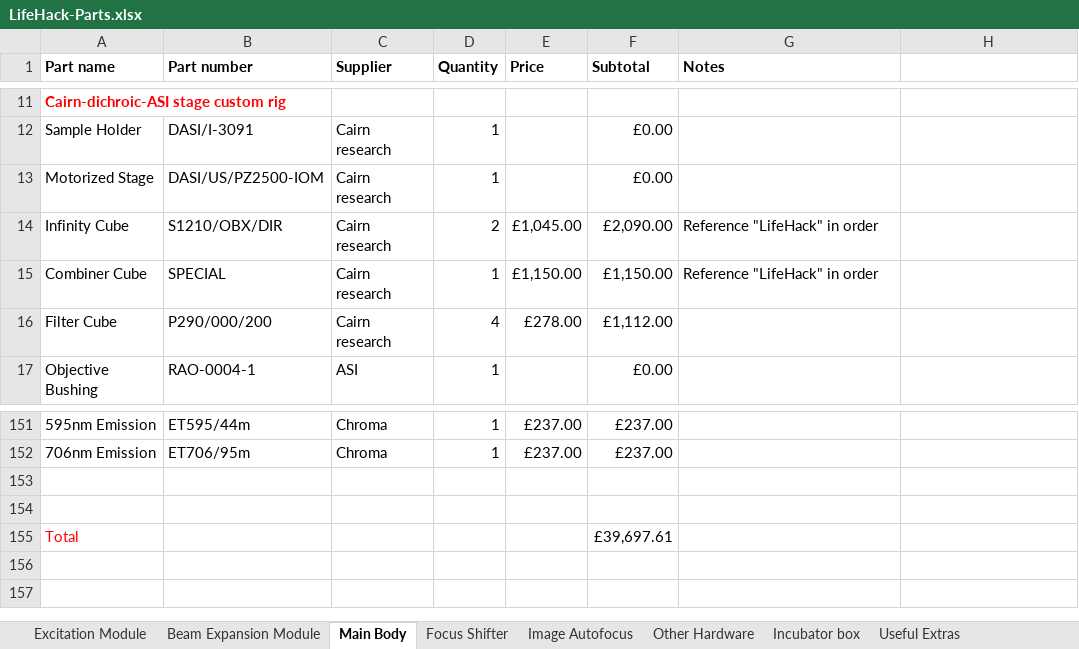
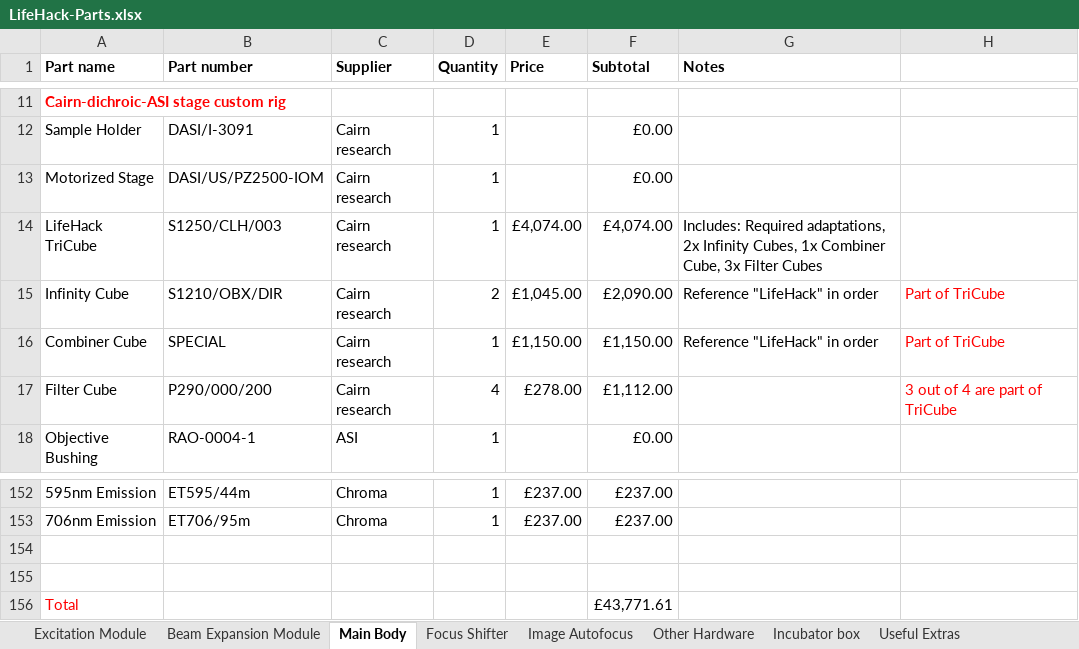
Before and after one commit to HoldenLab/LifeHackWebsite, an Excel workbook: LifeHack-Parts.xlsx, sheet Main Body, drawn as a sheet; only a part is shown, gaps mark what is left out; values as stored, in another font and other column widths than the file's, no borders; addresses are those after the commit; the diff names each change by its address in the sheet, - before the commit and + after, or states it on an @@ line.

Commit message:
Update LifeHack-Parts.xlsx

```diff
--- a/LifeHack-Parts.xlsx (sheet Main Body)
+++ b/LifeHack-Parts.xlsx (sheet Main Body)
+row 14: LifeHack TriCube | S1250/CLH/003 | Cairn research | 1 | £4,074.00 | £4,074.00 | Includes: Required adaptations, 2x Infinity Cubes, 1x Combiner Cube, 3x Filter Cubes
-H15:H16: (empty)
+H15:H16: Part of TriCube
-H17: (empty)
+H17: 3 out of 4 are part of TriCube
-F156 (Subtotal): £39,697.61
+F156 (Subtotal): £43,771.61
```
Also changed, not shown: formulas that keep their value.
